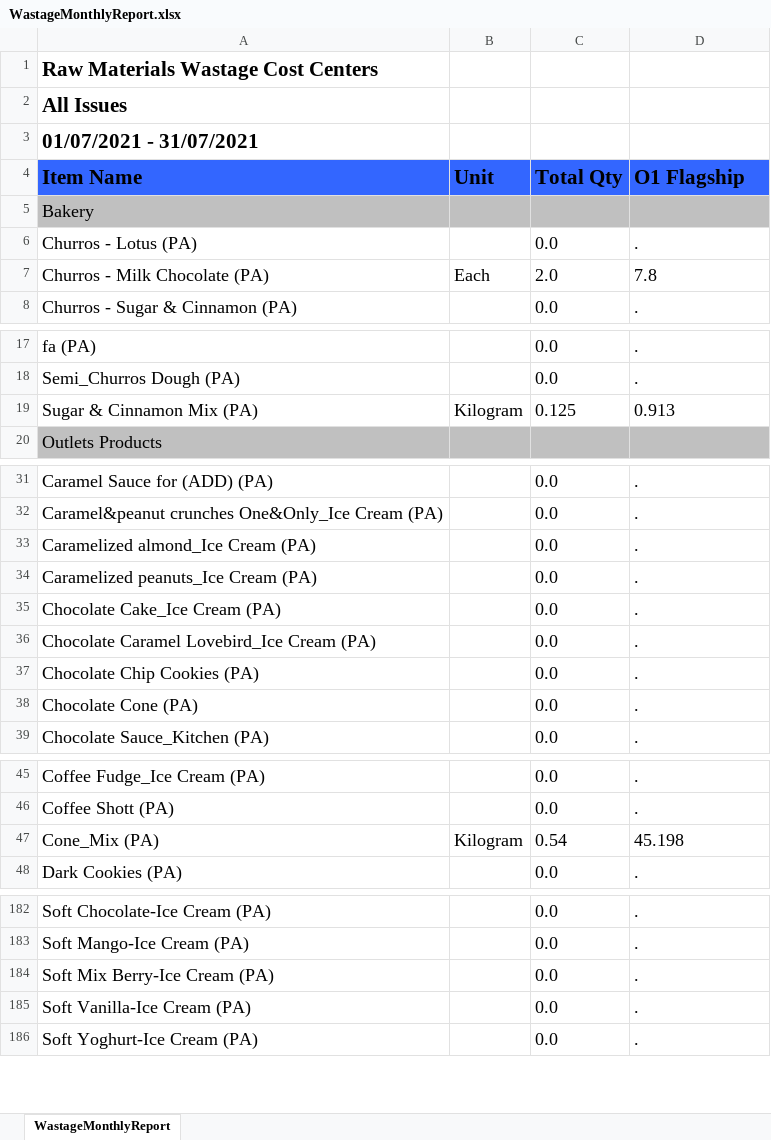
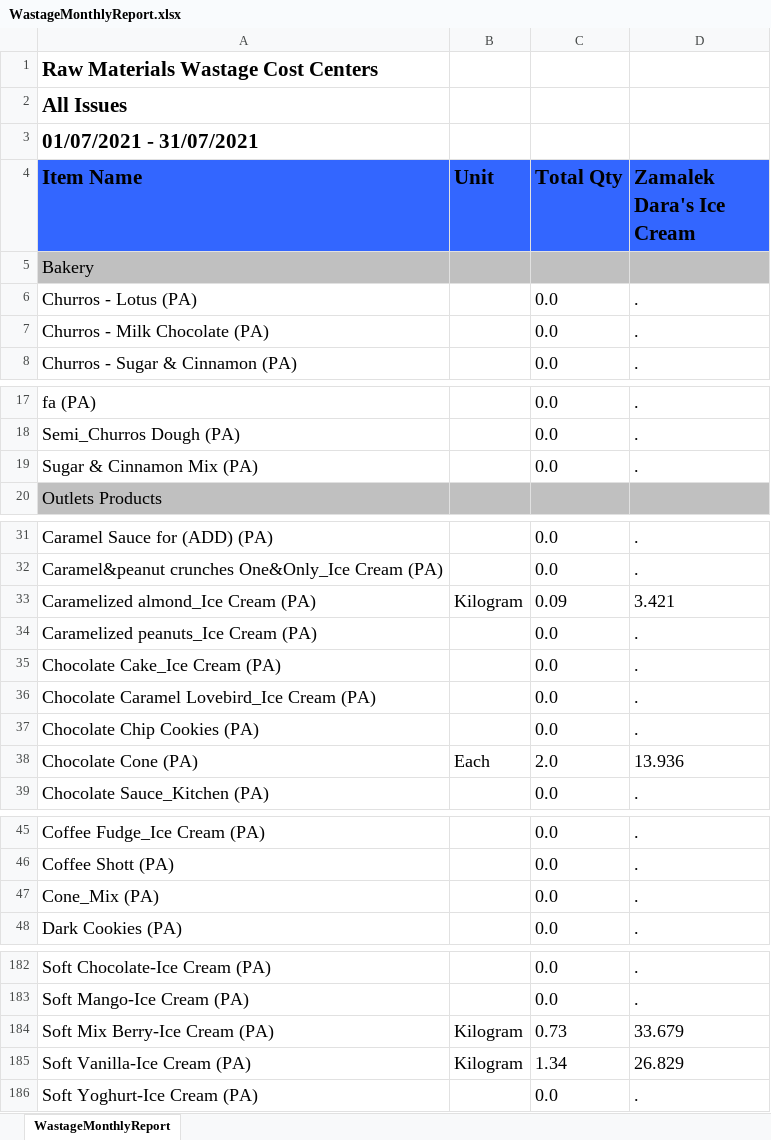
Before and after one commit to bendary577/bank-masr-integration-backend, an Excel workbook: Dara's Ice Cream/Wastage/CustomReports/WastageMonthlyReport.xlsx, sheet WastageMonthlyReport, drawn as a sheet; only a part is shown, gaps mark what is left out; values as stored, in another font and other column widths than the file's, no borders; the diff covers the shown part only; the diff names each change by its address in the sheet, - before the commit and + after, or states it on an @@ line.

Commit message:
OSII - sum total value of sme item under same location

```diff
--- a/Dara's Ice Cream/Wastage/CustomReports/WastageMonthlyReport.xlsx (sheet WastageMonthlyReport)
+++ b/Dara's Ice Cream/Wastage/CustomReports/WastageMonthlyReport.xlsx (sheet WastageMonthlyReport)
-D4: O1 Flagship
+D4: Zamalek Dara's Ice Cream
-B7 (Unit): Each
+B7 (Unit): (empty)
-C7 (Total Qty): 2.0
+C7 (Total Qty): 0.0
-D7 (Zamalek Dara's Ice Cream): 7.8
+D7 (Zamalek Dara's Ice Cream): .
-B19 (Unit): Kilogram
+B19 (Unit): (empty)
-C19 (Total Qty): 0.125
+C19 (Total Qty): 0.0
-D19 (Zamalek Dara's Ice Cream): 0.913
+D19 (Zamalek Dara's Ice Cream): .
-B33 (Unit): (empty)
+B33 (Unit): Kilogram
-C33 (Total Qty): 0.0
+C33 (Total Qty): 0.09
-D33 (Zamalek Dara's Ice Cream): .
+D33 (Zamalek Dara's Ice Cream): 3.421
-B38 (Unit): (empty)
+B38 (Unit): Each
-C38 (Total Qty): 0.0
+C38 (Total Qty): 2.0
-D38 (Zamalek Dara's Ice Cream): .
+D38 (Zamalek Dara's Ice Cream): 13.936
-B47 (Unit): Kilogram
+B47 (Unit): (empty)
-C47 (Total Qty): 0.54
+C47 (Total Qty): 0.0
-D47 (Zamalek Dara's Ice Cream): 45.198
+D47 (Zamalek Dara's Ice Cream): .
-B184:B185 (Unit): (empty)
+B184:B185 (Unit): Kilogram
-C184 (Total Qty): 0.0
+C184 (Total Qty): 0.73
-D184 (Zamalek Dara's Ice Cream): .
+D184 (Zamalek Dara's Ice Cream): 33.679
-C185 (Total Qty): 0.0
+C185 (Total Qty): 1.34
-D185 (Zamalek Dara's Ice Cream): .
+D185 (Zamalek Dara's Ice Cream): 26.829
```
Also changed, not shown: 6 edited cells elsewhere in this sheet, 1 other file.
